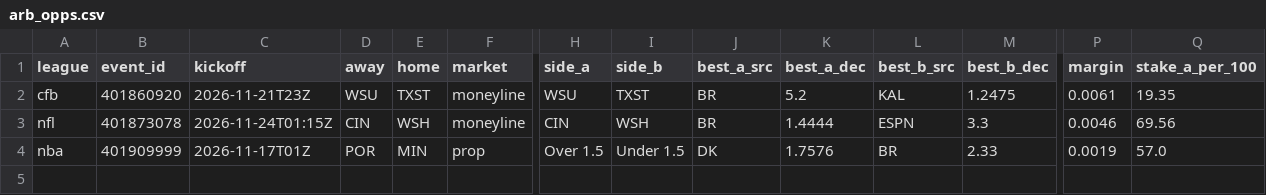
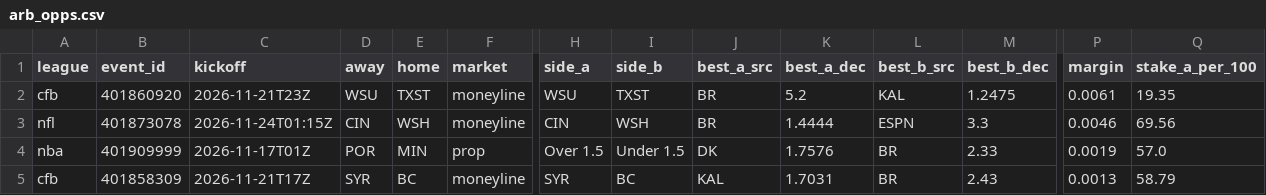
Before and after one commit to 3GO-47/rainman, a CSV file: data/processed/arb_opps.csv, drawn as a sheet; only a part is shown, gaps mark what is left out; rows hold the shown columns only; the diff names each change by its address in the sheet, - before the commit and + after, or states it on an @@ line.

```diff
--- a/data/processed/arb_opps.csv
+++ b/data/processed/arb_opps.csv
+row 5: cfb | 401858309 | 2026-11-21T17Z | SYR | BC | moneyline | SYR | BC | KAL | 1.7031 | BR | 2.43 | 0.0013 | 58.79
```
Also changed, not shown: data/processed/arb_board.csv, data/processed/ev_opps.csv, 45 other files.
